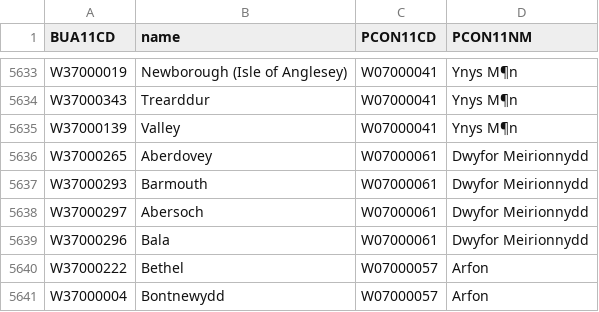
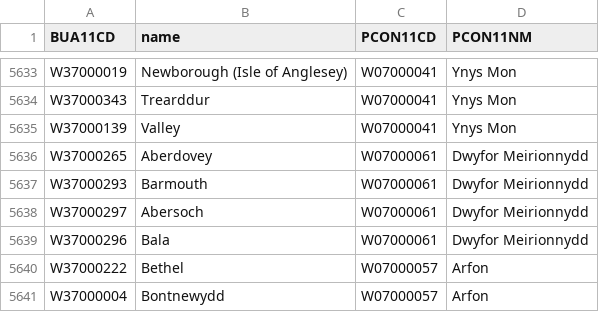
Before and after one commit to micahstubbs/close-votes-uk, a CSV file: data-prep/00-england-wales/01-metros-cons-england-wales.csv, drawn as a sheet; only a part is shown, gaps mark what is left out; the diff covers the shown part only; the diff names each change by its address in the sheet, - before the commit and + after, or states it on an @@ line.

```diff
--- a/data-prep/00-england-wales/01-metros-cons-england-wales.csv
+++ b/data-prep/00-england-wales/01-metros-cons-england-wales.csv
-D5633:D5635 (PCON11NM): Ynys M¶n
+D5633:D5635 (PCON11NM): Ynys Mon
```
Also changed, not shown: 27 edited cells elsewhere in this file, data-prep/00-england-wales/01-pop-by-con-england-wales.csv, data-prep/99/00-pop-by-con-england-wales.csv, 12 other files.
